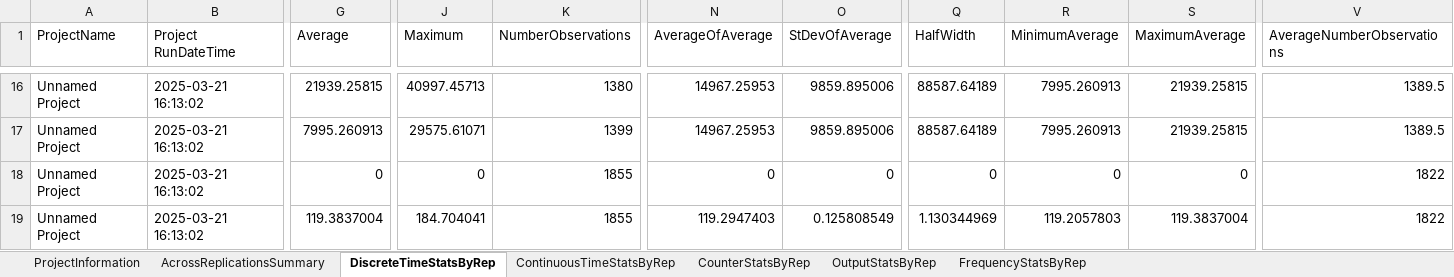
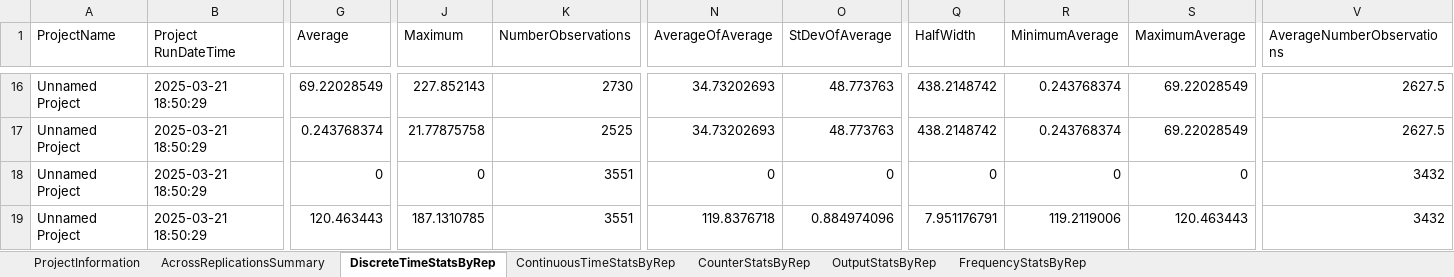
Before and after one commit to Ezio99/CS5233_Simulation, an Excel workbook: Assignment2/BicycleRenting_Variables_rpt.xlsm, sheet DiscreteTimeStatsByRep, drawn as a sheet; only a part is shown, gaps mark what is left out; values as stored, in another font and other column widths than the file's, no borders; conditional formats and table styles not drawn; the diff covers the shown part only; the diff names each change by its address in the sheet, - before the commit and + after, or states it on an @@ line.

```diff
--- a/Assignment2/BicycleRenting_Variables_rpt.xlsm (sheet DiscreteTimeStatsByRep)
+++ b/Assignment2/BicycleRenting_Variables_rpt.xlsm (sheet DiscreteTimeStatsByRep)
-B16:B19 (Project RunDateTime): 2025-03-21 16:13:02
+B16:B19 (Project RunDateTime): 2025-03-21 18:50:29
-G16 (Average): 21939.25815
+G16 (Average): 69.22028549
-J16 (Maximum): 40997.45713
+J16 (Maximum): 227.852143
-K16 (NumberObservations): 1380
+K16 (NumberObservations): 2730
-N16:N17 (AverageOfAverage): 14967.25953
+N16:N17 (AverageOfAverage): 34.73202693
-O16:O17 (StDevOfAverage): 9859.895006
+O16:O17 (StDevOfAverage): 48.773763
-Q16:Q17 (HalfWidth): 88587.64189
+Q16:Q17 (HalfWidth): 438.2148742
-R16:R17 (MinimumAverage): 7995.260913
+R16:R17 (MinimumAverage): 0.243768374
-S16:S17 (MaximumAverage): 21939.25815
+S16:S17 (MaximumAverage): 69.22028549
-V16:V17 (AverageNumberObservations): 1389.5
+V16:V17 (AverageNumberObservations): 2627.5
-G17 (Average): 7995.260913
+G17 (Average): 0.243768374
-J17 (Maximum): 29575.61071
+J17 (Maximum): 21.77875758
-K17 (NumberObservations): 1399
+K17 (NumberObservations): 2525
-K18:K19 (NumberObservations): 1855
+K18:K19 (NumberObservations): 3551
-V18:V19 (AverageNumberObservations): 1822
+V18:V19 (AverageNumberObservations): 3432
-G19 (Average): 119.3837004
+G19 (Average): 120.463443
-J19 (Maximum): 184.704041
+J19 (Maximum): 187.1310785
-N19 (AverageOfAverage): 119.2947403
+N19 (AverageOfAverage): 119.8376718
-O19 (StDevOfAverage): 0.125808549
+O19 (StDevOfAverage): 0.884974096
-Q19 (HalfWidth): 1.130344969
+Q19 (HalfWidth): 7.951176791
-R19 (MinimumAverage): 119.2057803
+R19 (MinimumAverage): 119.2119006
-S19 (MaximumAverage): 119.3837004
+S19 (MaximumAverage): 120.463443
```
Also changed, not shown: 258 edited cells elsewhere in this sheet, sheet AcrossReplicationsSummary, sheet ContinuousTimeStatsByRep, sheet OutputStatsByRep, sheet ProjectInformation, 10 other files.
